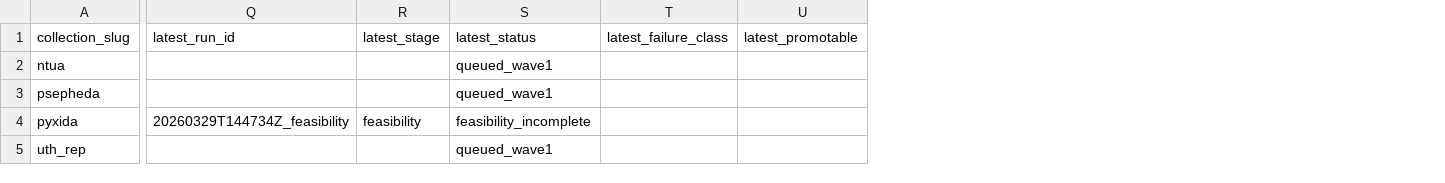
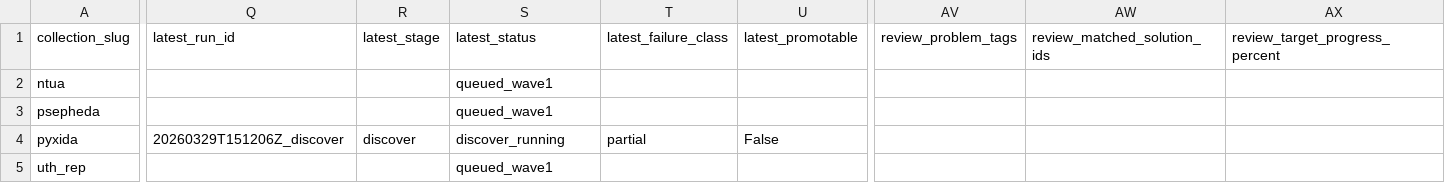
Before and after one commit to fffoivos/autoglossapi, a CSV file: tracking/generated/active_sources.csv, drawn as a sheet; only a part is shown, gaps mark what is left out; the diff covers the shown part only; the diff names each change by its address in the sheet, - before the commit and + after, or states it on an @@ line.

Commit message:
Add reviewer knowledge memory and recovery index

```diff
--- a/tracking/generated/active_sources.csv
+++ b/tracking/generated/active_sources.csv
+column AV (review_problem_tags), empty
+column AW (review_matched_solution_ids), empty
+column AX (review_target_progress_percent), empty
-Q4 (latest_run_id): 20260329T144734Z_feasibility
+Q4 (latest_run_id): 20260329T151206Z_discover
-R4 (latest_stage): feasibility
+R4 (latest_stage): discover
-S4 (latest_status): feasibility_incomplete
+S4 (latest_status): discover_running
-T4 (latest_failure_class): (empty)
+T4 (latest_failure_class): partial
-U4 (latest_promotable): (empty)
+U4 (latest_promotable): False
```
Also changed, not shown: 7 edited cells elsewhere in this file, 18 other files.
